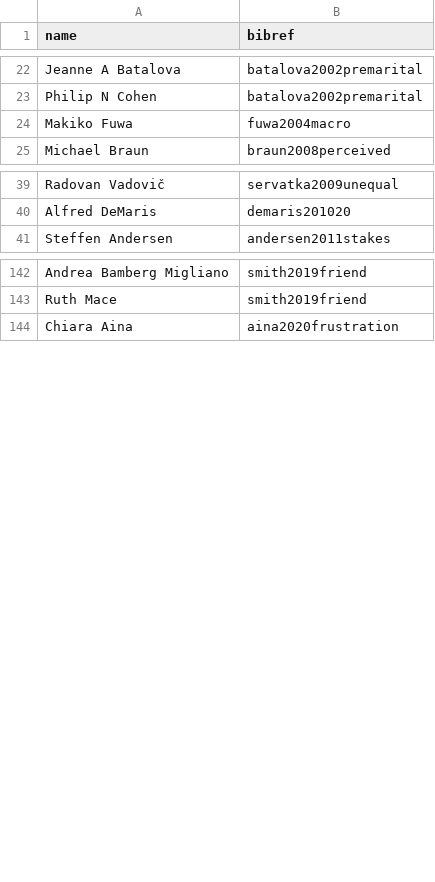
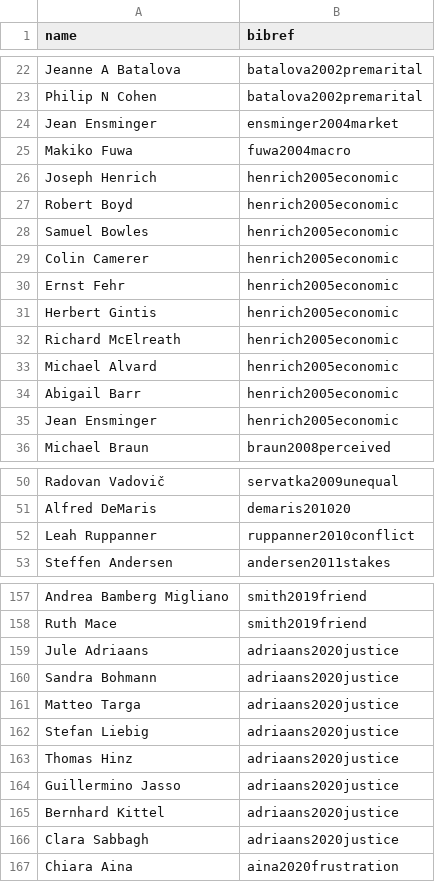
Before and after one commit to CHIELDOnline/ARCUS, a CSV file: app/data/db/Authors.csv, drawn as a sheet; only a part is shown, gaps mark what is left out; the diff covers the shown part only.

```diff
--- a/app/data/db/Authors.csv
+++ b/app/data/db/Authors.csv
@@ -23,3 +23,14 @@
 "Philip N Cohen","batalova2002premarital"
+"Jean Ensminger","ensminger2004market"
 "Makiko Fuwa","fuwa2004macro"
+"Joseph Henrich","henrich2005economic"
+"Robert Boyd","henrich2005economic"
+"Samuel Bowles","henrich2005economic"
+"Colin Camerer","henrich2005economic"
+"Ernst Fehr","henrich2005economic"
+"Herbert Gintis","henrich2005economic"
+"Richard McElreath","henrich2005economic"
+"Michael Alvard","henrich2005economic"
+"Abigail Barr","henrich2005economic"
+"Jean Ensminger","henrich2005economic"
 "Michael Braun","braun2008perceived"
@@ -40,2 +51,3 @@
 "Alfred DeMaris","demaris201020"
+"Leah Ruppanner","ruppanner2010conflict"
 "Steffen Andersen","andersen2011stakes"
@@ -143,2 +158,10 @@
 "Ruth Mace","smith2019friend"
+"Jule Adriaans","adriaans2020justice"
+"Sandra Bohmann","adriaans2020justice"
+"Matteo Targa","adriaans2020justice"
+"Stefan Liebig","adriaans2020justice"
+"Thomas Hinz","adriaans2020justice"
+"Guillermino Jasso","adriaans2020justice"
+"Bernhard Kittel","adriaans2020justice"
+"Clara Sabbagh","adriaans2020justice"
 "Chiara Aina","aina2020frustration"
```
Also changed, not shown: 3 added rows elsewhere in this file, app/data/db/Contributors.csv, app/data/db/Variables.csv, 14 other files.
